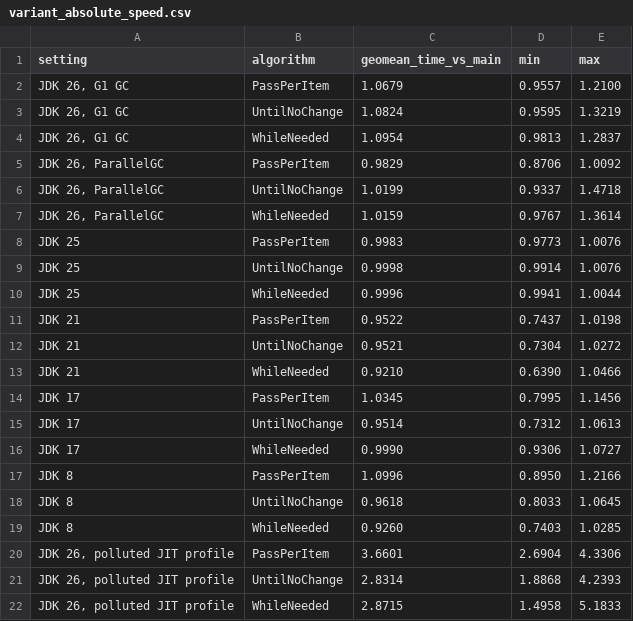
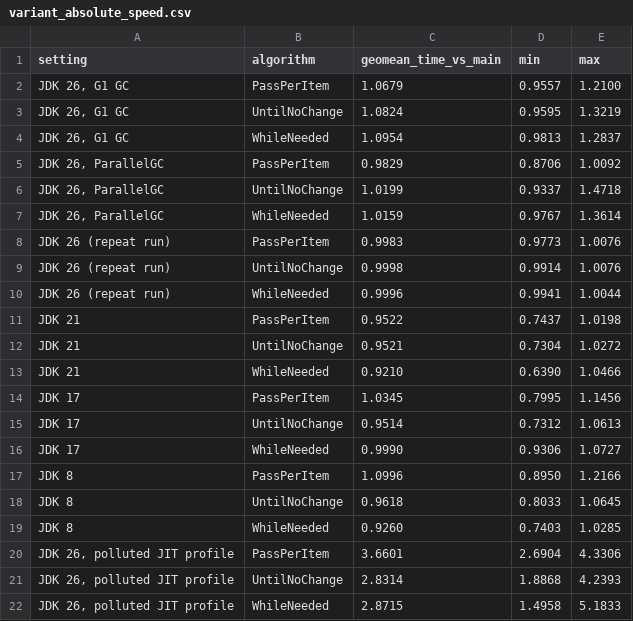
Before and after one commit to vaizan4ikys/bubble-sort-benchmark, a CSV file: analysis/out/followups2/variant_absolute_speed.csv, drawn as a sheet.

```diff
--- a/analysis/out/followups2/variant_absolute_speed.csv
+++ b/analysis/out/followups2/variant_absolute_speed.csv
@@ -7,5 +7,5 @@ setting,algorithm,geomean_time_vs_main,min,max
 "JDK 26, ParallelGC",WhileNeeded,1.0159,0.9767,1.3614
-JDK 25,PassPerItem,0.9983,0.9773,1.0076
-JDK 25,UntilNoChange,0.9998,0.9914,1.0076
-JDK 25,WhileNeeded,0.9996,0.9941,1.0044
+JDK 26 (repeat run),PassPerItem,0.9983,0.9773,1.0076
+JDK 26 (repeat run),UntilNoChange,0.9998,0.9914,1.0076
+JDK 26 (repeat run),WhileNeeded,0.9996,0.9941,1.0044
 JDK 21,PassPerItem,0.9522,0.7437,1.0198
```
Also changed, not shown: analysis/out/followups2/variant_regret.csv, 20 other files.
